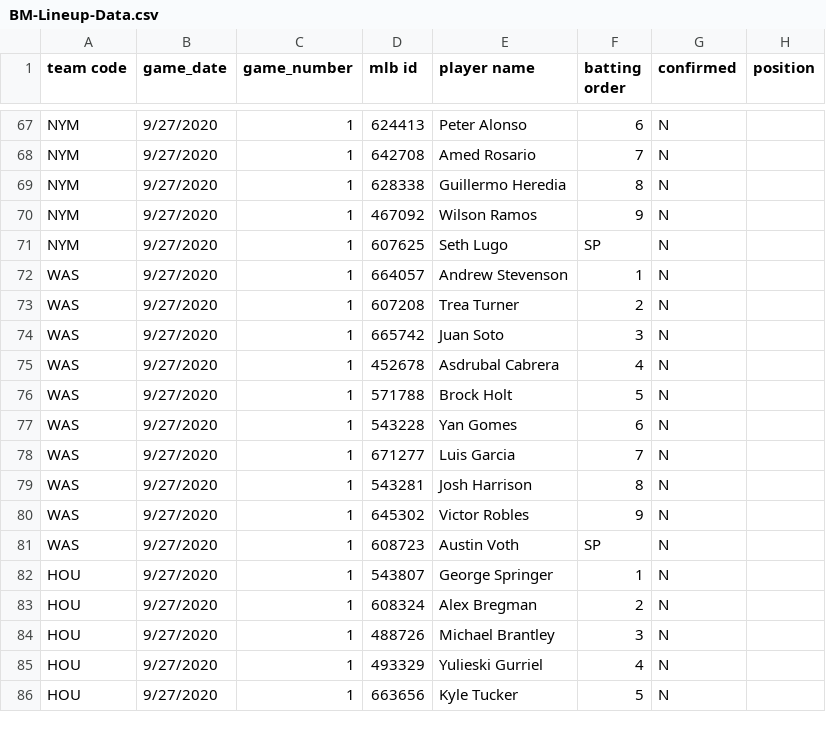
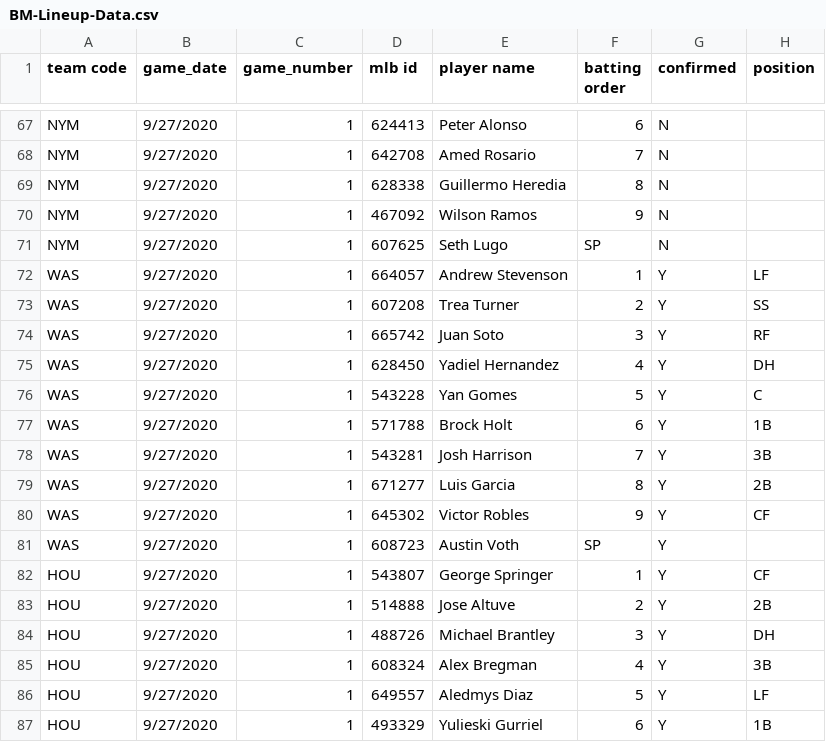
Before and after one commit to justinmof/MLBSheets-CSV-Files, a CSV file: BM-Lineup-Data.csv, drawn as a sheet; only a part is shown, gaps mark what is left out; the diff covers the shown part only.

```diff
--- a/BM-Lineup-Data.csv
+++ b/BM-Lineup-Data.csv
@@ -71,16 +71,17 @@ NYM,9/27/2020,1,467092,Wilson Ramos,9,N,
 NYM,9/27/2020,1,607625,Seth Lugo,SP,N,
-WAS,9/27/2020,1,664057,Andrew Stevenson,1,N,
-WAS,9/27/2020,1,607208,Trea Turner,2,N,
-WAS,9/27/2020,1,665742,Juan Soto,3,N,
-WAS,9/27/2020,1,452678,Asdrubal Cabrera,4,N,
-WAS,9/27/2020,1,571788,Brock Holt,5,N,
-WAS,9/27/2020,1,543228,Yan Gomes,6,N,
-WAS,9/27/2020,1,671277,Luis Garcia,7,N,
-WAS,9/27/2020,1,543281,Josh Harrison,8,N,
-WAS,9/27/2020,1,645302,Victor Robles,9,N,
-WAS,9/27/2020,1,608723,Austin Voth,SP,N,
-HOU,9/27/2020,1,543807,George Springer,1,N,
-HOU,9/27/2020,1,608324,Alex Bregman,2,N,
-HOU,9/27/2020,1,488726,Michael Brantley,3,N,
-HOU,9/27/2020,1,493329,Yulieski Gurriel,4,N,
-HOU,9/27/2020,1,663656,Kyle Tucker,5,N,
+WAS,9/27/2020,1,664057,Andrew Stevenson,1,Y,LF
+WAS,9/27/2020,1,607208,Trea Turner,2,Y,SS
+WAS,9/27/2020,1,665742,Juan Soto,3,Y,RF
+WAS,9/27/2020,1,628450,Yadiel Hernandez,4,Y,DH
+WAS,9/27/2020,1,543228,Yan Gomes,5,Y,C
+WAS,9/27/2020,1,571788,Brock Holt,6,Y,1B
+WAS,9/27/2020,1,543281,Josh Harrison,7,Y,3B
+WAS,9/27/2020,1,671277,Luis Garcia,8,Y,2B
+WAS,9/27/2020,1,645302,Victor Robles,9,Y,CF
+WAS,9/27/2020,1,608723,Austin Voth,SP,Y,
+HOU,9/27/2020,1,543807,George Springer,1,Y,CF
+HOU,9/27/2020,1,514888,Jose Altuve,2,Y,2B
+HOU,9/27/2020,1,488726,Michael Brantley,3,Y,DH
+HOU,9/27/2020,1,608324,Alex Bregman,4,Y,3B
+HOU,9/27/2020,1,649557,Aledmys Diaz,5,Y,LF
+HOU,9/27/2020,1,493329,Yulieski Gurriel,6,Y,1B
```
Also changed, not shown: 1 removed row and 69 edited cells elsewhere in this file, BM-Lineup-Data1.csv.
